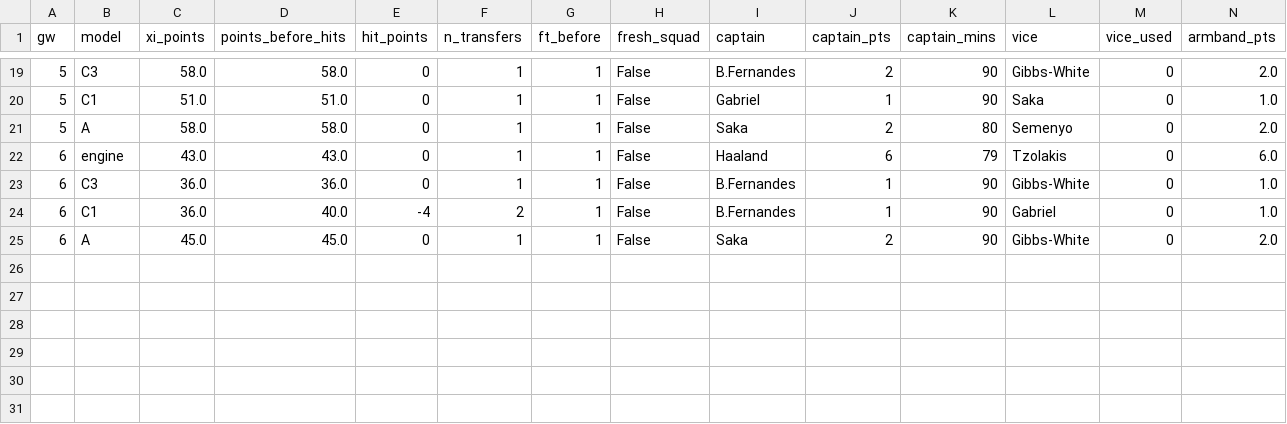
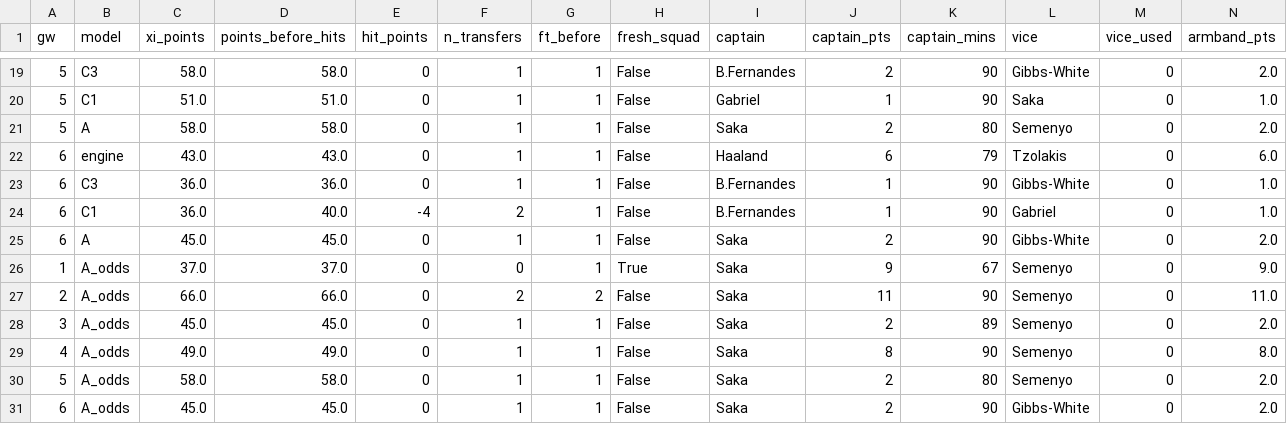
Before and after one commit to talonegg/fpl_dof2, a CSV file: scripts/models_history/data/replay_2627.csv, drawn as a sheet; only a part is shown, gaps mark what is left out; rows hold the shown columns only; the diff names each change by its address in the sheet, - before the commit and + after, or states it on an @@ line.

```diff
--- a/scripts/models_history/data/replay_2627.csv
+++ b/scripts/models_history/data/replay_2627.csv
+row 26: 1 | A_odds | 37.0 | 37.0 | 0 | 0 | 1 | True | Saka | 9 | 67 | Semenyo | 0 | 9.0
+row 27: 2 | A_odds | 66.0 | 66.0 | 0 | 2 | 2 | False | Saka | 11 | 90 | Semenyo | 0 | 11.0
+row 28: 3 | A_odds | 45.0 | 45.0 | 0 | 1 | 1 | False | Saka | 2 | 89 | Semenyo | 0 | 2.0
+row 29: 4 | A_odds | 49.0 | 49.0 | 0 | 1 | 1 | False | Saka | 8 | 90 | Semenyo | 0 | 8.0
+row 30: 5 | A_odds | 58.0 | 58.0 | 0 | 1 | 1 | False | Saka | 2 | 80 | Semenyo | 0 | 2.0
+row 31: 6 | A_odds | 45.0 | 45.0 | 0 | 1 | 1 | False | Saka | 2 | 90 | Gibbs-White | 0 | 2.0
```
Also changed, not shown: 27 other files.
